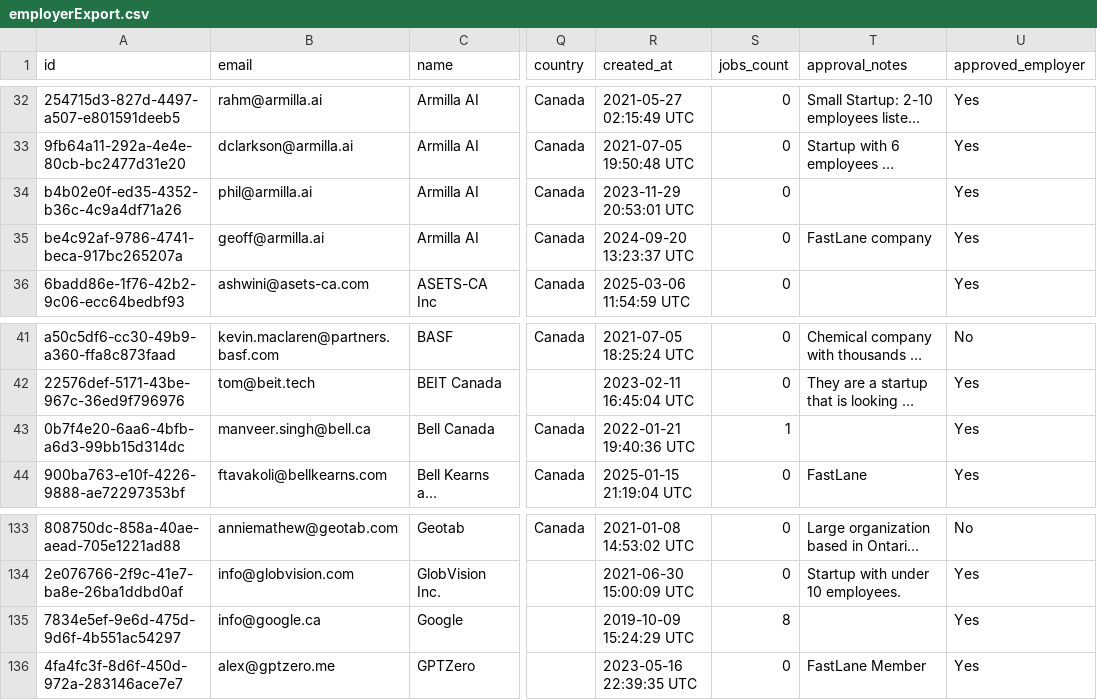
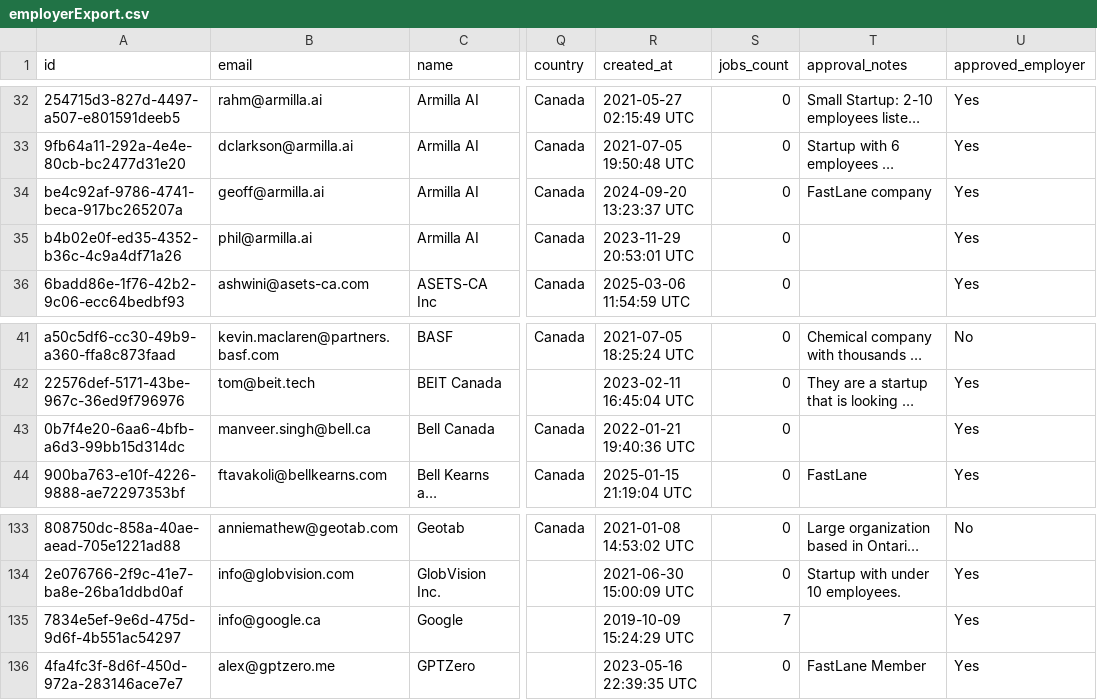
Before and after one commit to VectorInstitute/Vector-Jobboard, a CSV file: employerExport.csv, drawn as a sheet; only a part is shown, gaps mark what is left out; long unchanged cells end in …; the diff names each change by its address in the sheet, - before the commit and + after, or states it on an @@ line.

Commit message:
Update job export

```diff
--- a/employerExport.csv
+++ b/employerExport.csv
@@ row 35 moved to row 34: be4c92af-9786-4741-beca-917bc265207a @@
-S43 (jobs_count): 1
+S43 (jobs_count): 0
-S135 (jobs_count): 8
+S135 (jobs_count): 7
```
